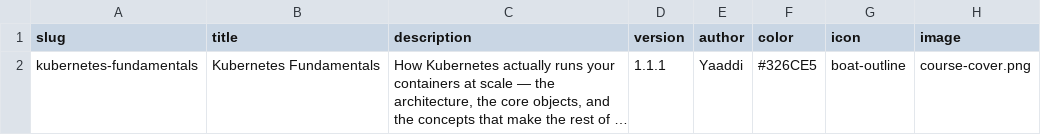
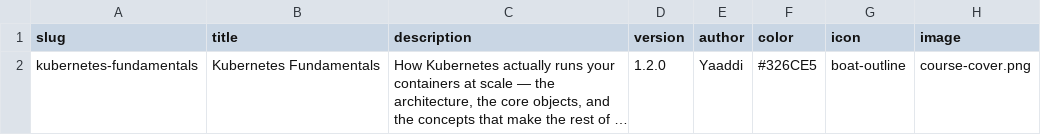
Before and after one commit to yaaddi-courses/kubernetes-fundamentals, a CSV file: source/meta.csv, drawn as a sheet; long unchanged cells end in …; the diff names each change by its address in the sheet, - before the commit and + after, or states it on an @@ line.

```diff
--- a/source/meta.csv
+++ b/source/meta.csv
-D2 (version): 1.1.1
+D2 (version): 1.2.0
```
Also changed, not shown: source/cards.csv, 2 other files.
